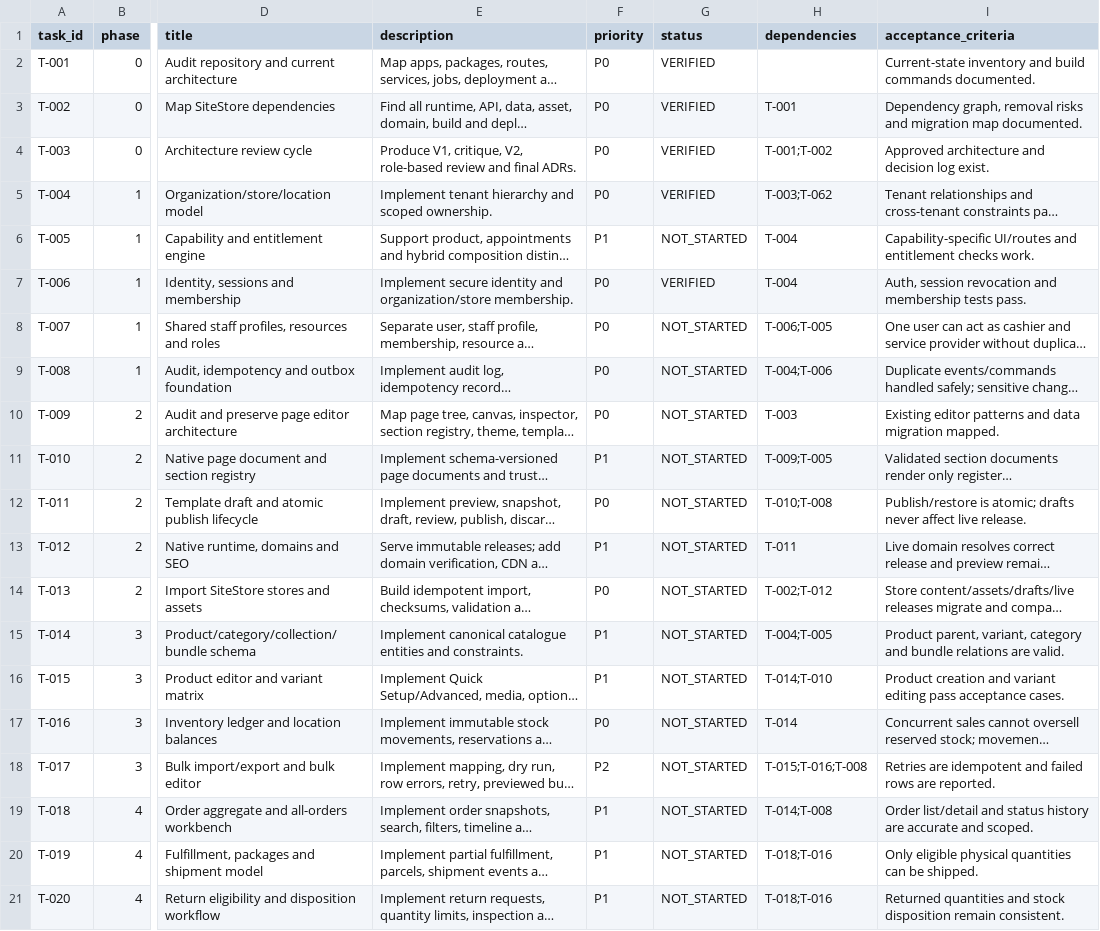
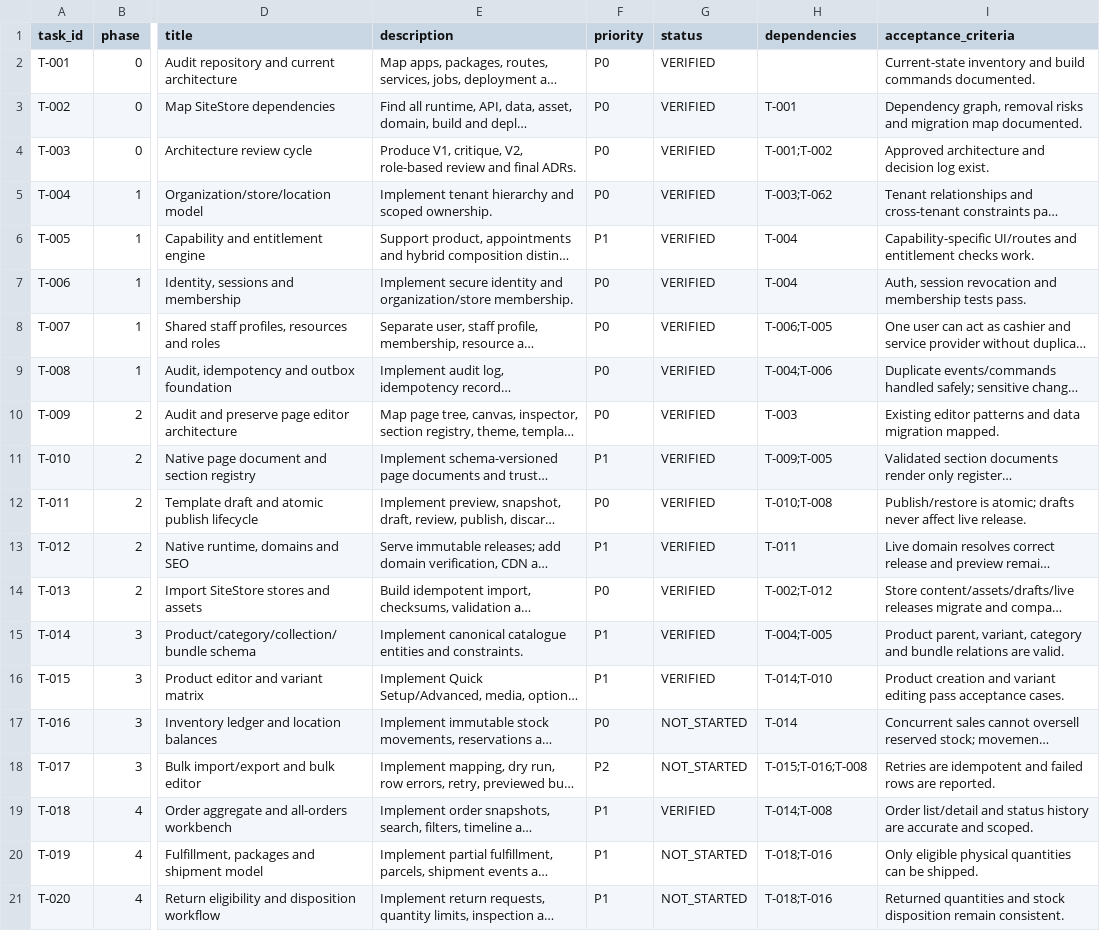
Before and after one commit to 0xchandru/BillionBiz-Prototype, a CSV file: management/tasks.csv, drawn as a sheet; only a part is shown, gaps mark what is left out; long unchanged cells end in …; the diff covers the shown part only; the diff names each change by its address in the sheet, - before the commit and + after, or states it on an @@ line.

```diff
--- a/management/tasks.csv
+++ b/management/tasks.csv
-G6 (status): NOT_STARTED
+G6 (status): VERIFIED
-G8:G16 (status): NOT_STARTED
+G8:G16 (status): VERIFIED
-G19 (status): NOT_STARTED
+G19 (status): VERIFIED
```
Also changed, not shown: 11 edited cells elsewhere in this file, management/agent-execution-log.csv, management/test-cases.csv, 14 other files.
